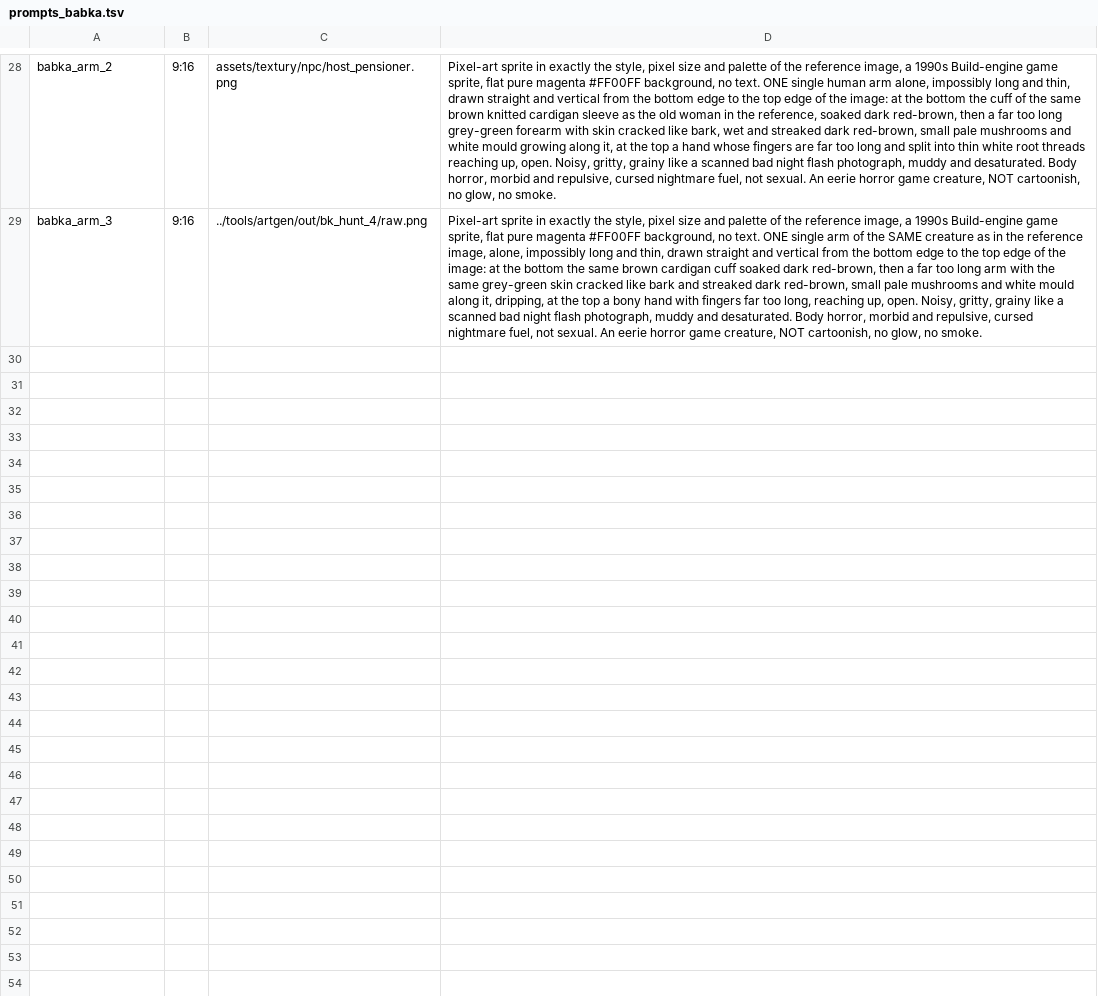
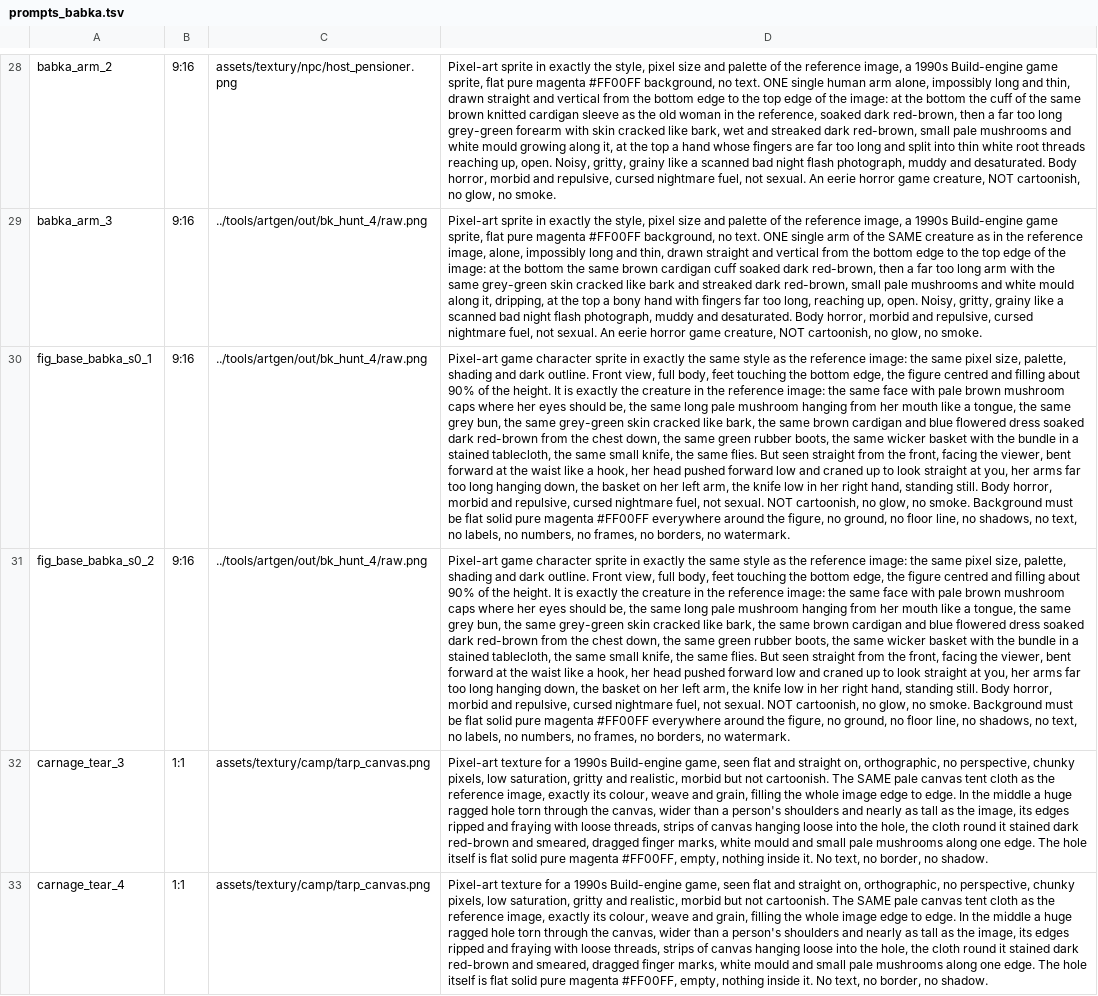
Before and after one commit to risafuranku/summercamp, a TSV file: tools/artgen/prompts_babka.tsv, drawn as a sheet; only a part is shown, gaps mark what is left out; the diff names each change by its address in the sheet, - before the commit and + after, or states it on an @@ line.

```diff
--- a/tools/artgen/prompts_babka.tsv
+++ b/tools/artgen/prompts_babka.tsv
+row 30: fig_base_babka_s0_1 | 9:16 | ../tools/artgen/out/bk_hunt_4/raw.png | Pixel-art game character sprite in exactly the same style as the reference image: the same pixel size, palette, shading and dark outline. Front view, full body, feet touching the bottom edge, the figure centred and filling about 90% of the height. It is exactly the creature in the reference image: the same face with pale brown mushroom caps where her eyes should be, the same long pale mushroom hanging from her mouth like a tongue, the same grey bun, the same grey-green skin cracked like bark, the same brown cardigan and blue flowered dress soaked dark red-brown from the chest down, the same green rubber boots, the same wicker basket with the bundle in a stained tablecloth, the same small knife, the same flies. But seen straight from the front, facing the viewer, bent forward at the waist like a hook, her head pushed forward low and craned up to look straight at you, her arms far too long hanging down, the basket on her left arm, the knife low in her right hand, standing still. Body horror, morbid and repulsive, cursed nightmare fuel, not sexual. NOT cartoonish, no glow, no smoke. Background must be flat solid pure magenta #FF00FF everywhere around the figure, no ground, no floor line, no shadows, no text, no labels, no numbers, no frames, no borders, no watermark.
+row 31: fig_base_babka_s0_2 | 9:16 | ../tools/artgen/out/bk_hunt_4/raw.png | Pixel-art game character sprite in exactly the same style as the reference image: the same pixel size, palette, shading and dark outline. Front view, full body, feet touching the bottom edge, the figure centred and filling about 90% of the height. It is exactly the creature in the reference image: the same face with pale brown mushroom caps where her eyes should be, the same long pale mushroom hanging from her mouth like a tongue, the same grey bun, the same grey-green skin cracked like bark, the same brown cardigan and blue flowered dress soaked dark red-brown from the chest down, the same green rubber boots, the same wicker basket with the bundle in a stained tablecloth, the same small knife, the same flies. But seen straight from the front, facing the viewer, bent forward at the waist like a hook, her head pushed forward low and craned up to look straight at you, her arms far too long hanging down, the basket on her left arm, the knife low in her right hand, standing still. Body horror, morbid and repulsive, cursed nightmare fuel, not sexual. NOT cartoonish, no glow, no smoke. Background must be flat solid pure magenta #FF00FF everywhere around the figure, no ground, no floor line, no shadows, no text, no labels, no numbers, no frames, no borders, no watermark.
+row 32: carnage_tear_3 | 1:1 | assets/textury/camp/tarp_canvas.png | Pixel-art texture for a 1990s Build-engine game, seen flat and straight on, orthographic, no perspective, chunky pixels, low saturation, gritty and realistic, morbid but not cartoonish. The SAME pale canvas tent cloth as the reference image, exactly its colour, weave and grain, filling the whole image edge to edge. In the middle a huge ragged hole torn through the canvas, wider than a person's shoulders and nearly as tall as the image, its edges ripped and fraying with loose threads, strips of canvas hanging loose into the hole, the cloth round it stained dark red-brown and smeared, dragged finger marks, white mould and small pale mushrooms along one edge. The hole itself is flat solid pure magenta #FF00FF, empty, nothing inside it. No text, no border, no shadow.
+row 33: carnage_tear_4 | 1:1 | assets/textury/camp/tarp_canvas.png | Pixel-art texture for a 1990s Build-engine game, seen flat and straight on, orthographic, no perspective, chunky pixels, low saturation, gritty and realistic, morbid but not cartoonish. The SAME pale canvas tent cloth as the reference image, exactly its colour, weave and grain, filling the whole image edge to edge. In the middle a huge ragged hole torn through the canvas, wider than a person's shoulders and nearly as tall as the image, its edges ripped and fraying with loose threads, strips of canvas hanging loose into the hole, the cloth round it stained dark red-brown and smeared, dragged finger marks, white mould and small pale mushrooms along one edge. The hole itself is flat solid pure magenta #FF00FF, empty, nothing inside it. No text, no border, no shadow.
```
Also changed, not shown: 10 other files.
